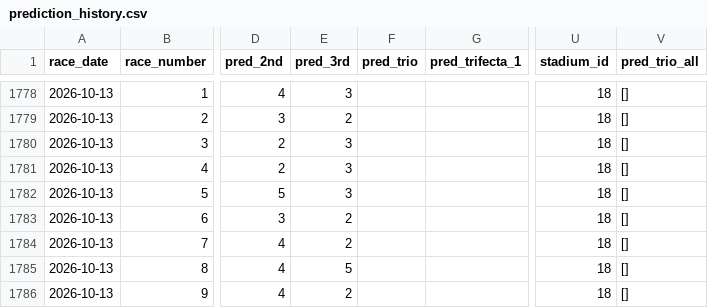
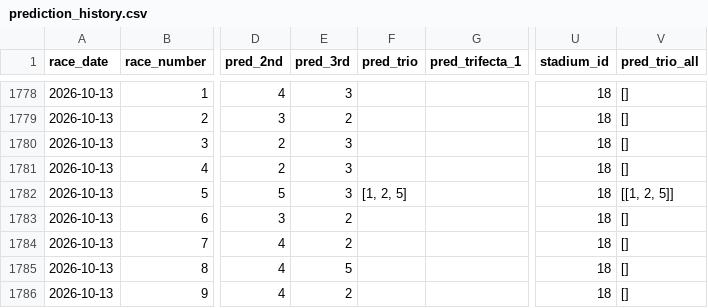
Before and after one commit to polipoli0401/predict-boatrace, a CSV file: prediction_history.csv, drawn as a sheet; only a part is shown, gaps mark what is left out; the diff names each change by its address in the sheet, - before the commit and + after, or states it on an @@ line.

```diff
--- a/prediction_history.csv
+++ b/prediction_history.csv
-F1782 (pred_trio): (empty)
+F1782 (pred_trio): [1, 2, 5]
-V1782 (pred_trio_all): []
+V1782 (pred_trio_all): [[1, 2, 5]]
```
